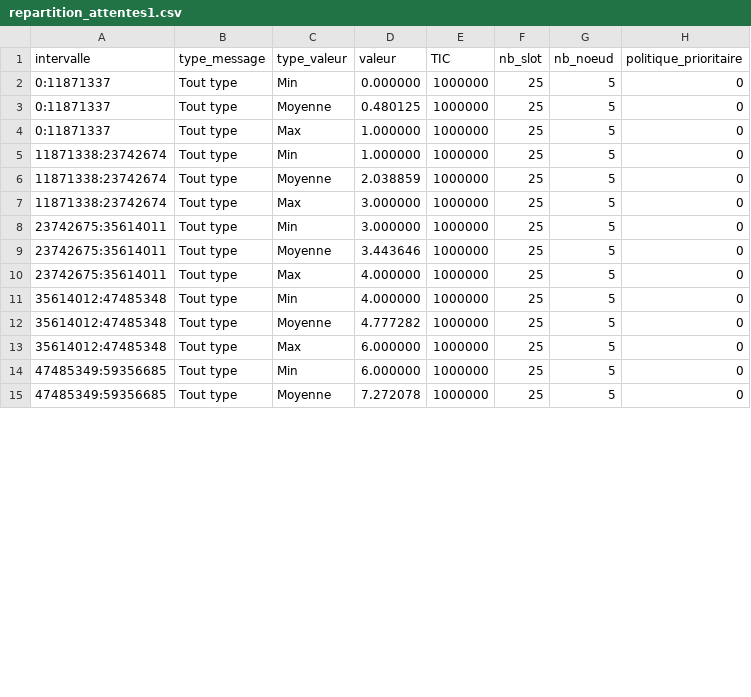
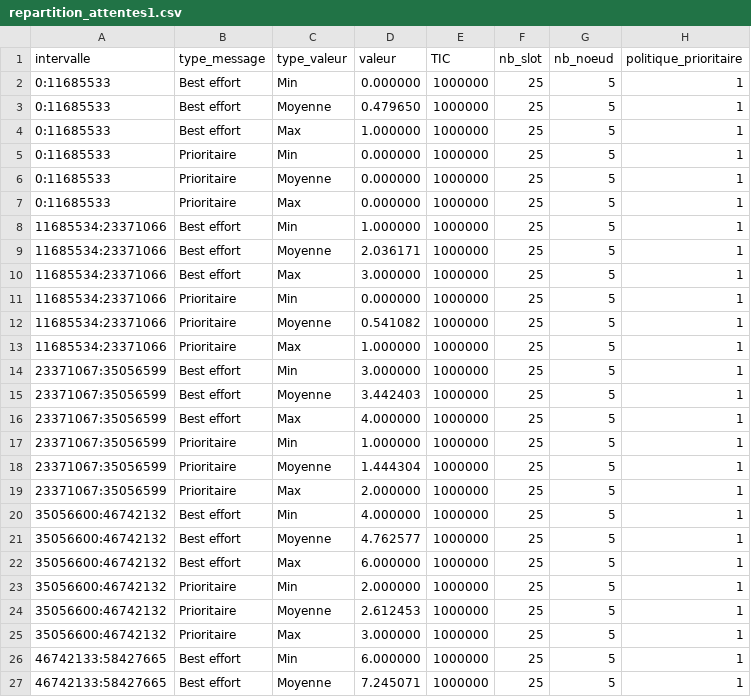
Before and after one commit to KarimGhallab/Simulation_N-GREEN, a CSV file: simulation_calcul/CSV/repartition_attentes1.csv, drawn as a sheet; only a part is shown; the diff covers the shown part only.

```diff
--- a/simulation_calcul/CSV/repartition_attentes1.csv
+++ b/simulation_calcul/CSV/repartition_attentes1.csv
@@ -1,15 +1,27 @@
 intervalle,type_message,type_valeur,valeur,TIC,nb_slot,nb_noeud,politique_prioritaire
-0:11871337,Tout type,Min,0.000000,1000000,25,5,0
-0:11871337,Tout type,Moyenne,0.480125,1000000,25,5,0
-0:11871337,Tout type,Max,1.000000,1000000,25,5,0
-11871338:23742674,Tout type,Min,1.000000,1000000,25,5,0
-11871338:23742674,Tout type,Moyenne,2.038859,1000000,25,5,0
-11871338:23742674,Tout type,Max,3.000000,1000000,25,5,0
-23742675:35614011,Tout type,Min,3.000000,1000000,25,5,0
-23742675:35614011,Tout type,Moyenne,3.443646,1000000,25,5,0
-23742675:35614011,Tout type,Max,4.000000,1000000,25,5,0
-35614012:47485348,Tout type,Min,4.000000,1000000,25,5,0
-35614012:47485348,Tout type,Moyenne,4.777282,1000000,25,5,0
-35614012:47485348,Tout type,Max,6.000000,1000000,25,5,0
-47485349:59356685,Tout type,Min,6.000000,1000000,25,5,0
-47485349:59356685,Tout type,Moyenne,7.272078,1000000,25,5,0
+0:11685533,Best effort,Min,0.000000,1000000,25,5,1
+0:11685533,Best effort,Moyenne,0.479650,1000000,25,5,1
+0:11685533,Best effort,Max,1.000000,1000000,25,5,1
+0:11685533,Prioritaire,Min,0.000000,1000000,25,5,1
+0:11685533,Prioritaire,Moyenne,0.000000,1000000,25,5,1
+0:11685533,Prioritaire,Max,0.000000,1000000,25,5,1
+11685534:23371066,Best effort,Min,1.000000,1000000,25,5,1
+11685534:23371066,Best effort,Moyenne,2.036171,1000000,25,5,1
+11685534:23371066,Best effort,Max,3.000000,1000000,25,5,1
+11685534:23371066,Prioritaire,Min,0.000000,1000000,25,5,1
+11685534:23371066,Prioritaire,Moyenne,0.541082,1000000,25,5,1
+11685534:23371066,Prioritaire,Max,1.000000,1000000,25,5,1
+23371067:35056599,Best effort,Min,3.000000,1000000,25,5,1
+23371067:35056599,Best effort,Moyenne,3.442403,1000000,25,5,1
+23371067:35056599,Best effort,Max,4.000000,1000000,25,5,1
+23371067:35056599,Prioritaire,Min,1.000000,1000000,25,5,1
+23371067:35056599,Prioritaire,Moyenne,1.444304,1000000,25,5,1
+23371067:35056599,Prioritaire,Max,2.000000,1000000,25,5,1
+35056600:46742132,Best effort,Min,4.000000,1000000,25,5,1
+35056600:46742132,Best effort,Moyenne,4.762577,1000000,25,5,1
+35056600:46742132,Best effort,Max,6.000000,1000000,25,5,1
+35056600:46742132,Prioritaire,Min,2.000000,1000000,25,5,1
+35056600:46742132,Prioritaire,Moyenne,2.612453,1000000,25,5,1
+35056600:46742132,Prioritaire,Max,3.000000,1000000,25,5,1
+46742133:58427665,Best effort,Min,6.000000,1000000,25,5,1
+46742133:58427665,Best effort,Moyenne,7.245071,1000000,25,5,1
```
Also changed, not shown: 3 added rows and 4 edited cells elsewhere in this file, simulation_calcul/CSV/attente_anneau1.csv, 18 other files.
